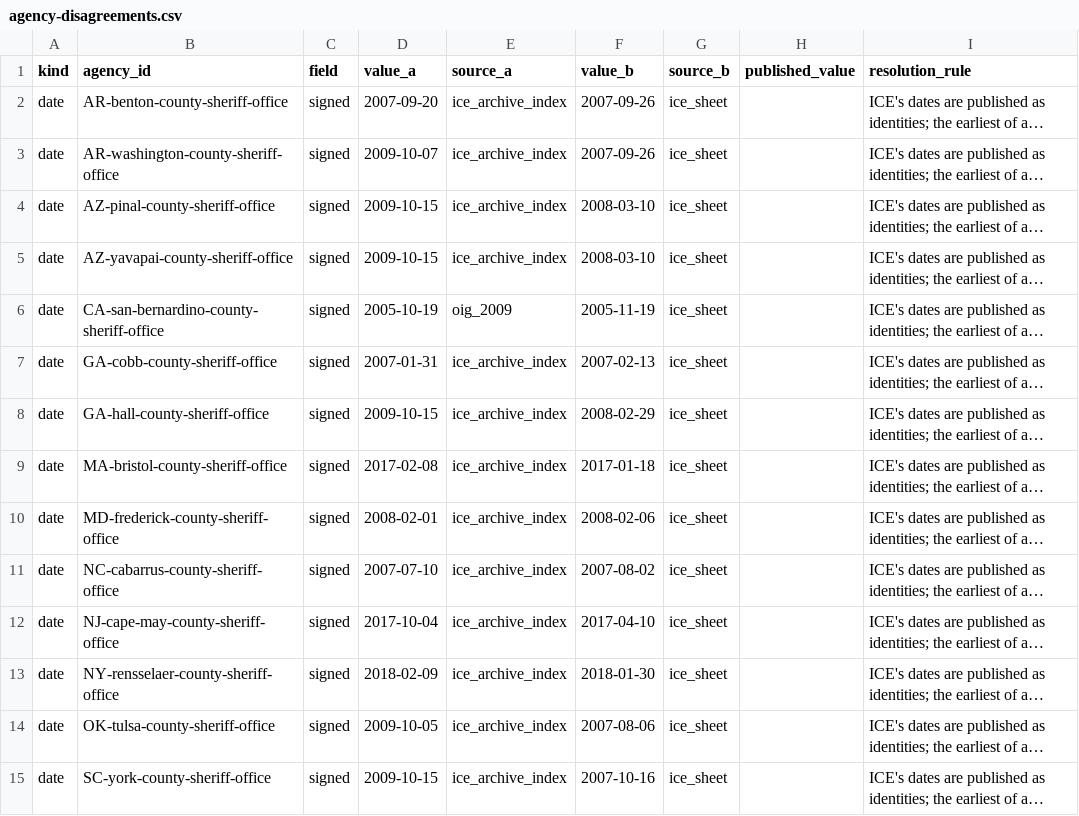
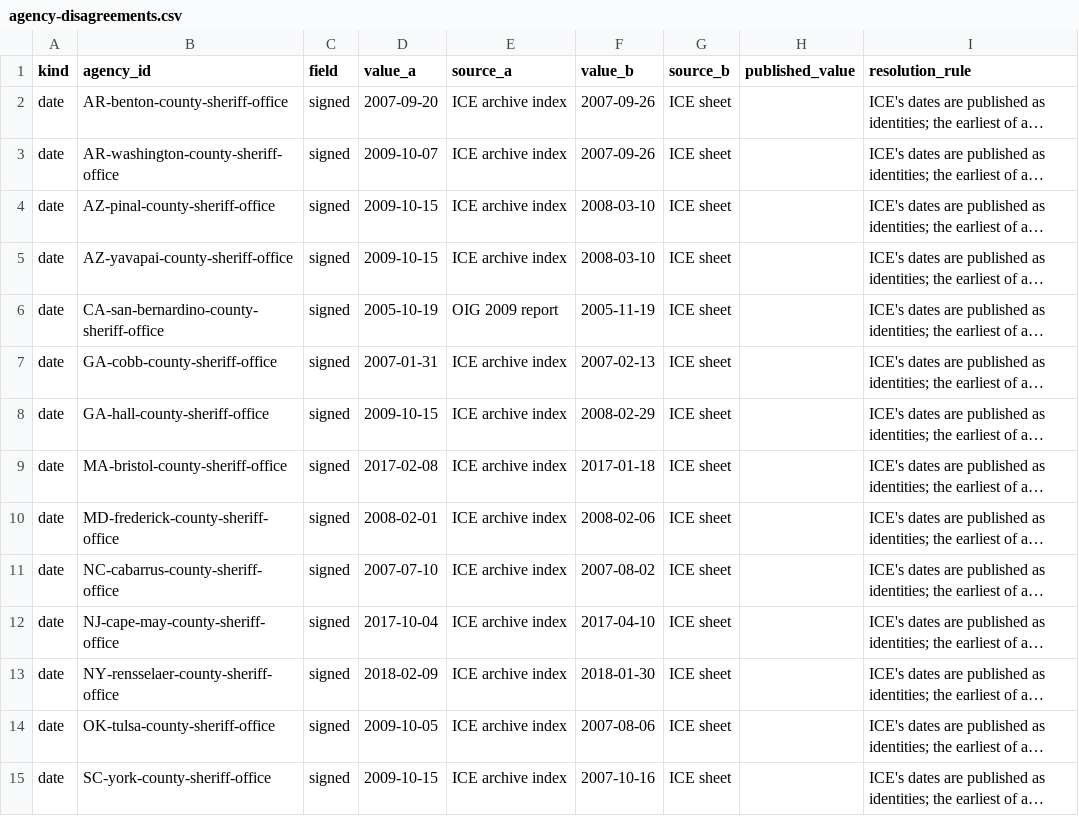
Before and after one commit to deportationdata/ice-287g, a CSV file: data/intermediate/agency-disagreements.csv, drawn as a sheet; only a part is shown; long unchanged cells end in …; the diff covers the shown part only; the diff names each change by its address in the sheet, - before the commit and + after, or states it on an @@ line.

```diff
--- a/data/intermediate/agency-disagreements.csv
+++ b/data/intermediate/agency-disagreements.csv
-E2:E5 (source_a): ice_archive_index
+E2:E5 (source_a): ICE archive index
-G2:G15 (source_b): ice_sheet
+G2:G15 (source_b): ICE sheet
-E6 (source_a): oig_2009
+E6 (source_a): OIG 2009 report
-E7:E15 (source_a): ice_archive_index
+E7:E15 (source_a): ICE archive index
```
Also changed, not shown: 26 edited cells elsewhere in this file, data/intermediate/historical-source-claims-unresolved.csv, data/intermediate/historical-source-claims.csv, 41 other files.
